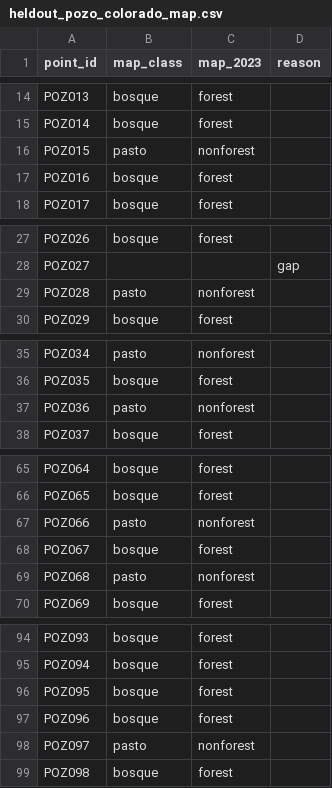
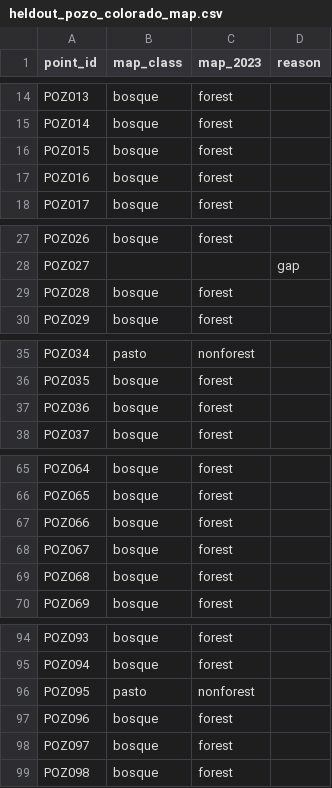
Before and after one commit to hugolo27/marta, a CSV file: data/study_area/accuracy_assessment/heldout_pozo_colorado_map.csv, drawn as a sheet; only a part is shown, gaps mark what is left out; the diff covers the shown part only.

```diff
--- a/data/study_area/accuracy_assessment/heldout_pozo_colorado_map.csv
+++ b/data/study_area/accuracy_assessment/heldout_pozo_colorado_map.csv
@@ -15,3 +15,3 @@ POZ013,bosque,forest,
 POZ014,bosque,forest,
-POZ015,pasto,nonforest,
+POZ015,bosque,forest,
 POZ016,bosque,forest,
@@ -28,3 +28,3 @@ POZ026,bosque,forest,
 POZ027,,,gap
-POZ028,pasto,nonforest,
+POZ028,bosque,forest,
 POZ029,bosque,forest,
@@ -36,3 +36,3 @@ POZ034,pasto,nonforest,
 POZ035,bosque,forest,
-POZ036,pasto,nonforest,
+POZ036,bosque,forest,
 POZ037,bosque,forest,
@@ -66,5 +66,5 @@ POZ064,bosque,forest,
 POZ065,bosque,forest,
-POZ066,pasto,nonforest,
+POZ066,bosque,forest,
 POZ067,bosque,forest,
-POZ068,pasto,nonforest,
+POZ068,bosque,forest,
 POZ069,bosque,forest,
@@ -95,5 +95,5 @@ POZ093,bosque,forest,
 POZ094,bosque,forest,
-POZ095,bosque,forest,
+POZ095,pasto,nonforest,
 POZ096,bosque,forest,
-POZ097,pasto,nonforest,
+POZ097,bosque,forest,
 POZ098,bosque,forest,
```
Also changed, not shown: 19 edited cells elsewhere in this file, data/study_area/accuracy_assessment/aoi_sample.csv, data/study_area/accuracy_assessment/aoi_sample_design.csv, 46 other files.
